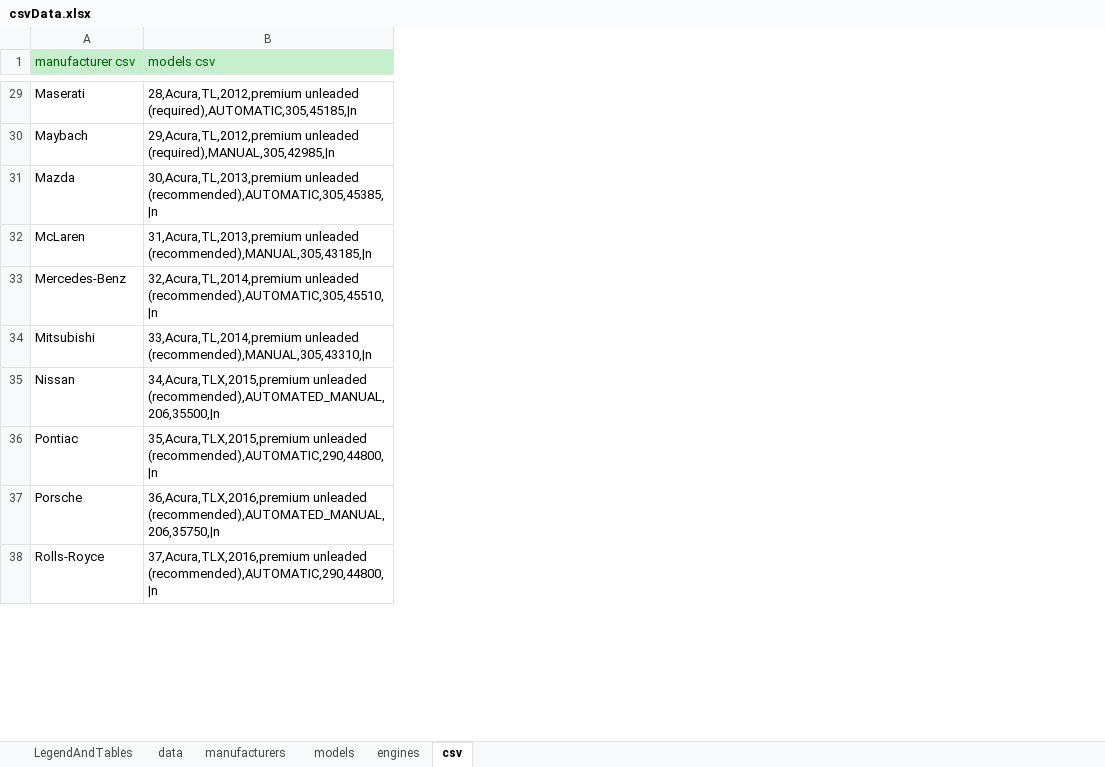
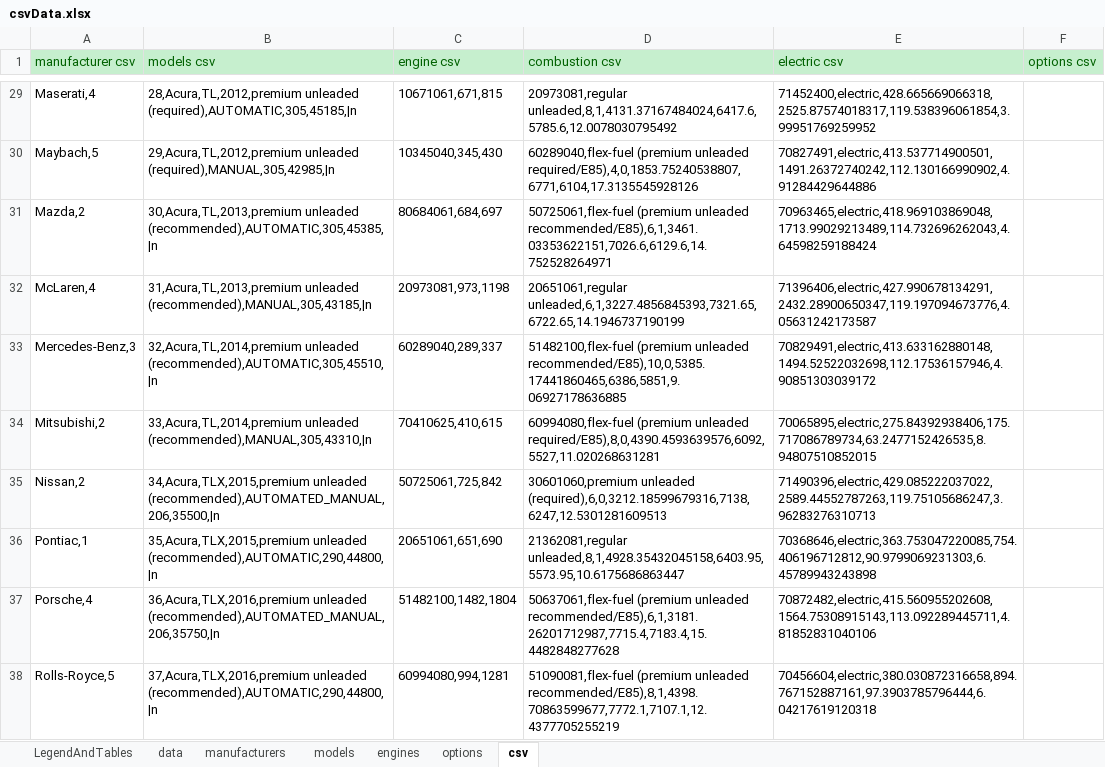
Before and after one commit to KoningSanderPander/renerateCarDataCSV, an Excel workbook: csvData.xlsx, sheet csv, drawn as a sheet; only a part is shown, gaps mark what is left out; values as stored, in another font and other column widths than the file's, no borders; the diff covers the shown part only; the diff names each change by its address in the sheet, - before the commit and + after, or states it on an @@ line.

```diff
--- a/csvData.xlsx (sheet csv)
+++ b/csvData.xlsx (sheet csv)
+sheet tab: options
+column C (engine csv), rows 29-38: 10671061,671,815 | 10345040,345,430 | 80684061,684,697 | 20973081,973,1198 | 60289040,289,337 | 70410625,410,615 | 50725061,725,842 | 20651061,651,690 | 51482100,1482,1804 | 60994080,994,1281
+column D (combustion csv), rows 29-38: 20973081,regular unleaded,8,1,4131.37167484024,6417.6,5785.6,12.0078030795492 | 60289040,flex-fuel (premium unleaded required/E85),4,0,1853.75240538807,6771,6104,17.3135545928126 | 50725061,flex-fuel (premium unleaded recommended/E85),6,1,3461.03353622151,7026.6,6129.6,14.752528264971 | 20651061,regular unleaded,6,1,3227.4856845393,7321.65,6722.65,14.1946737190199 | 51482100,flex-fuel (premium unleaded recommended/E85),10,0,5385.17441860465,6386,5851,9.06927178636885 | 60994080,flex-fuel (premium unleaded required/E85),8,0,4390.4593639576,6092,5527,11.020268631281 | 30601060,premium unleaded (required),6,0,3212.18599679316,7138,6247,12.5301281609513 | 21362081,regular unleaded,8,1,4928.35432045158,6403.95,5573.95,10.6175686863447 | 50637061,flex-fuel (premium unleaded recommended/E85),6,1,3181.26201712987,7715.4,7183.4,15.4482848277628 | 51090081,flex-fuel (premium unleaded recommended/E85),8,1,4398.70863599677,7772.1,7107.1,12.4377705255219
+column E (electric csv), rows 29-38: 71452400,electric,428.665669066318,2525.87574018317,119.538396061854,3.99951769259952 | 70827491,electric,413.537714900501,1491.26372740242,112.130166990902,4.91284429644886 | 70963465,electric,418.969103869048,1713.99029213489,114.732696262043,4.64598259188424 | 71396406,electric,427.990678134291,2432.28900650347,119.197094673776,4.05631242173587 | 70829491,electric,413.633162880148,1494.52522032698,112.17536157946,4.90851303039172 | 70065895,electric,275.84392938406,175.717086789734,63.2477152426535,8.94807510852015 | 71490396,electric,429.085222037022,2589.44552787263,119.75105686247,3.96283276310713 | 70368646,electric,363.753047220085,754.406196712812,90.9799069231303,6.45789943243898 | 70872482,electric,415.560955202608,1564.75308915143,113.092289445711,4.81852831040106 | 70456604,electric,380.030872316658,894.767152887161,97.3903785796444,6.04217619120318
+column F (options csv), empty
-A29 (manufacturer csv): Maserati
+A29 (manufacturer csv): Maserati,4
-A30 (manufacturer csv): Maybach
+A30 (manufacturer csv): Maybach,5
-A31 (manufacturer csv): Mazda
+A31 (manufacturer csv): Mazda,2
-A32 (manufacturer csv): McLaren
+A32 (manufacturer csv): McLaren,4
-A33 (manufacturer csv): Mercedes-Benz
+A33 (manufacturer csv): Mercedes-Benz,3
-A34 (manufacturer csv): Mitsubishi
+A34 (manufacturer csv): Mitsubishi,2
-A35 (manufacturer csv): Nissan
+A35 (manufacturer csv): Nissan,2
-A36 (manufacturer csv): Pontiac
+A36 (manufacturer csv): Pontiac,1
-A37 (manufacturer csv): Porsche
+A37 (manufacturer csv): Porsche,4
-A38 (manufacturer csv): Rolls-Royce
+A38 (manufacturer csv): Rolls-Royce,5
```
Also changed, not shown: 36 edited cells elsewhere in this sheet, sheet engines, sheet LegendAndTables, sheet manufacturers, sheet models, formulas that keep their value, 13 other files.
